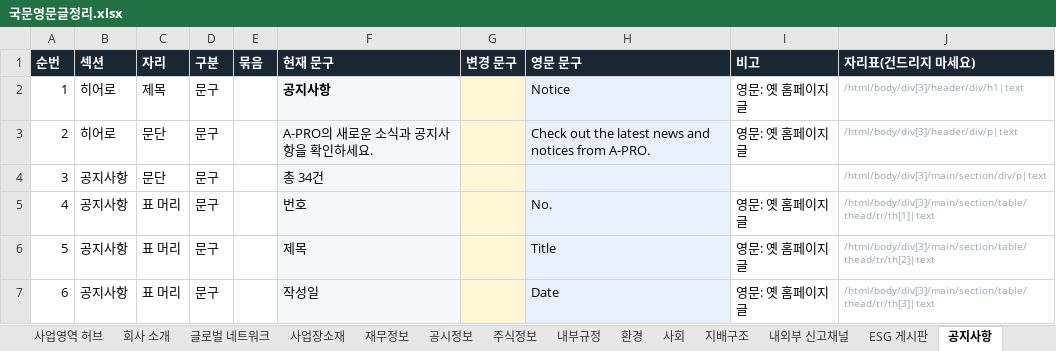
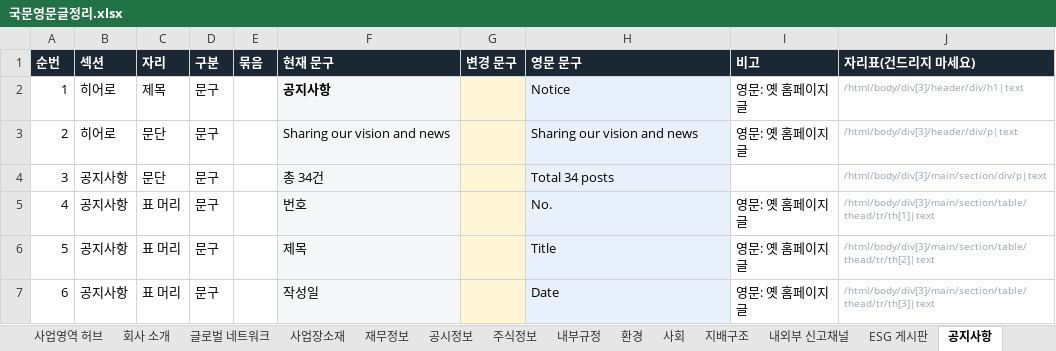
Before and after one commit to 01hye0ne/apro-website, an Excel workbook: content-export/국문영문글정리.xlsx, sheet 공지사항, drawn as a sheet; values as stored, in another font and other column widths than the file's, no borders; the diff names each change by its address in the sheet, - before the commit and + after, or states it on an @@ line.

```diff
--- a/content-export/국문영문글정리.xlsx (sheet 공지사항)
+++ b/content-export/국문영문글정리.xlsx (sheet 공지사항)
-F3 (현재 문구): A-PRO의 새로운 소식과 공지사항을 확인하세요.
+F3 (현재 문구): Sharing our vision and news
-H3 (영문 문구): Check out the latest news and notices from A-PRO.
+H3 (영문 문구): Sharing our vision and news
-H4 (영문 문구): (empty)
+H4 (영문 문구): Total 34 posts
```
Also changed, not shown: sheet 내외부 신고채널, sheet 보도자료, sheet ESG 게시판, 6 other files.
